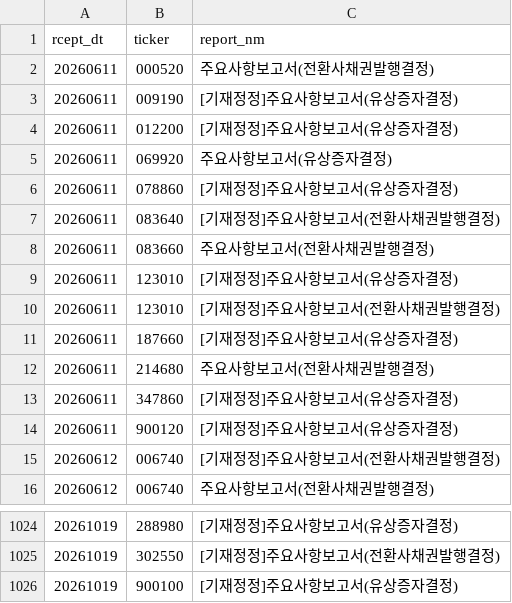
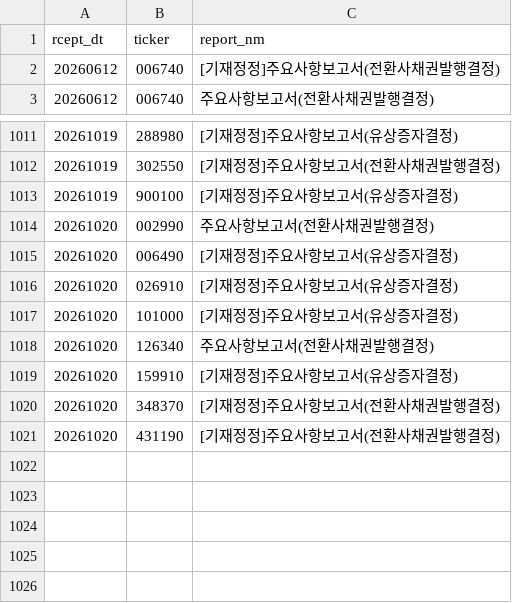
Before and after one commit to bamhobak/kospi-volume, a CSV file: data/dilution_recent.csv, drawn as a sheet; only a part is shown, gaps mark what is left out.

```diff
--- a/data/dilution_recent.csv
+++ b/data/dilution_recent.csv
@@ -1,15 +1,2 @@
 rcept_dt,ticker,report_nm
-20260611,000520,주요사항보고서(전환사채권발행결정)
-20260611,009190,[기재정정]주요사항보고서(유상증자결정)
-20260611,012200,[기재정정]주요사항보고서(유상증자결정)
-20260611,069920,주요사항보고서(유상증자결정)
-20260611,078860,[기재정정]주요사항보고서(유상증자결정)
-20260611,083640,[기재정정]주요사항보고서(전환사채권발행결정)
-20260611,083660,주요사항보고서(전환사채권발행결정)
-20260611,123010,[기재정정]주요사항보고서(유상증자결정)
-20260611,123010,[기재정정]주요사항보고서(전환사채권발행결정)
-20260611,187660,[기재정정]주요사항보고서(유상증자결정)
-20260611,214680,주요사항보고서(전환사채권발행결정)
-20260611,347860,[기재정정]주요사항보고서(유상증자결정)
-20260611,900120,[기재정정]주요사항보고서(유상증자결정)
 20260612,006740,[기재정정]주요사항보고서(전환사채권발행결정)
@@ -1026 +1013,9 @@ rcept_dt,ticker,report_nm
 20261019,900100,[기재정정]주요사항보고서(유상증자결정)
+20261020,002990,주요사항보고서(전환사채권발행결정)
+20261020,006490,[기재정정]주요사항보고서(유상증자결정)
+20261020,026910,[기재정정]주요사항보고서(유상증자결정)
+20261020,101000,[기재정정]주요사항보고서(유상증자결정)
+20261020,126340,주요사항보고서(전환사채권발행결정)
+20261020,159910,[기재정정]주요사항보고서(유상증자결정)
+20261020,348370,[기재정정]주요사항보고서(전환사채권발행결정)
+20261020,431190,[기재정정]주요사항보고서(전환사채권발행결정)
```
Also changed, not shown: data/credit_recent.csv, data/disc_watch.csv, 8 other files.
